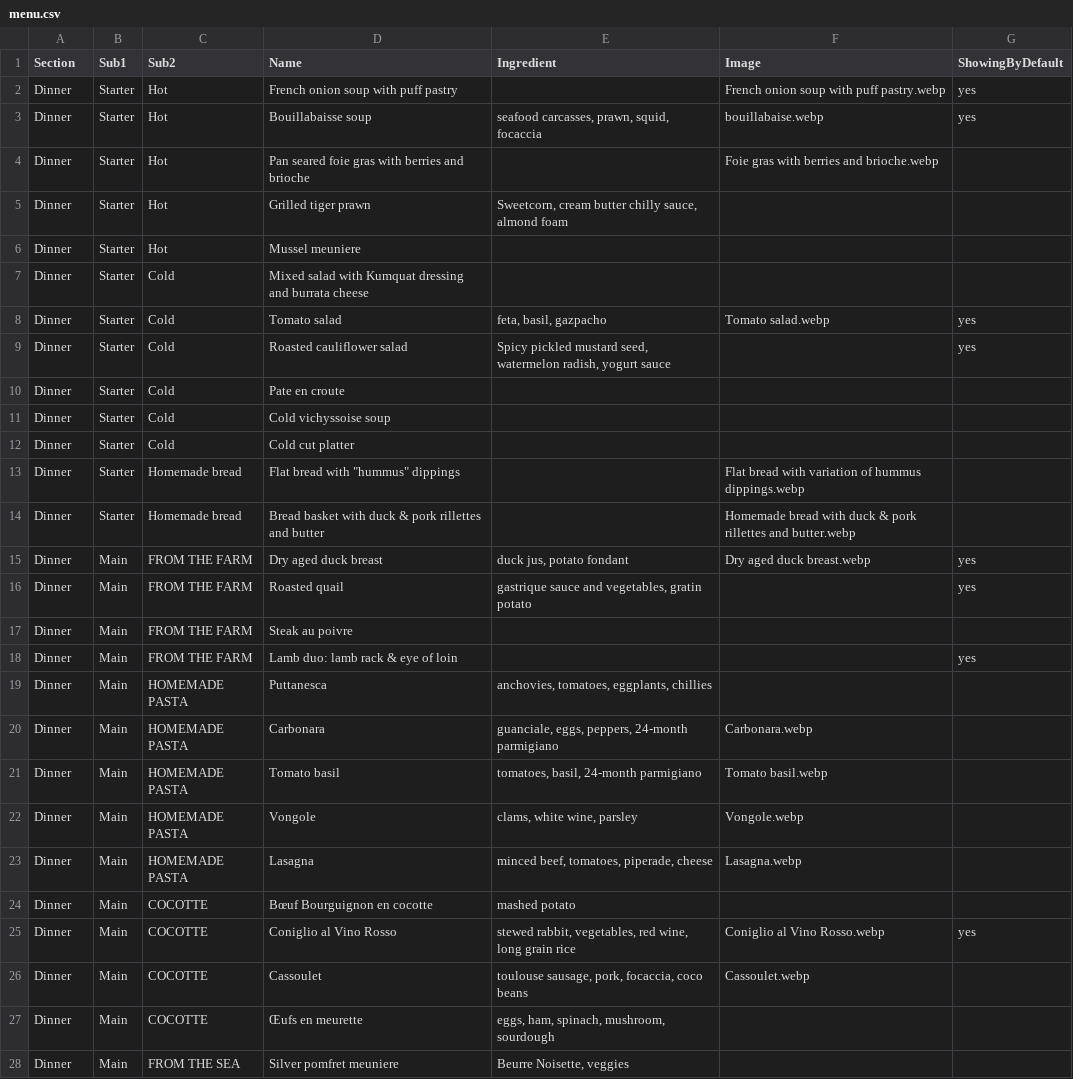
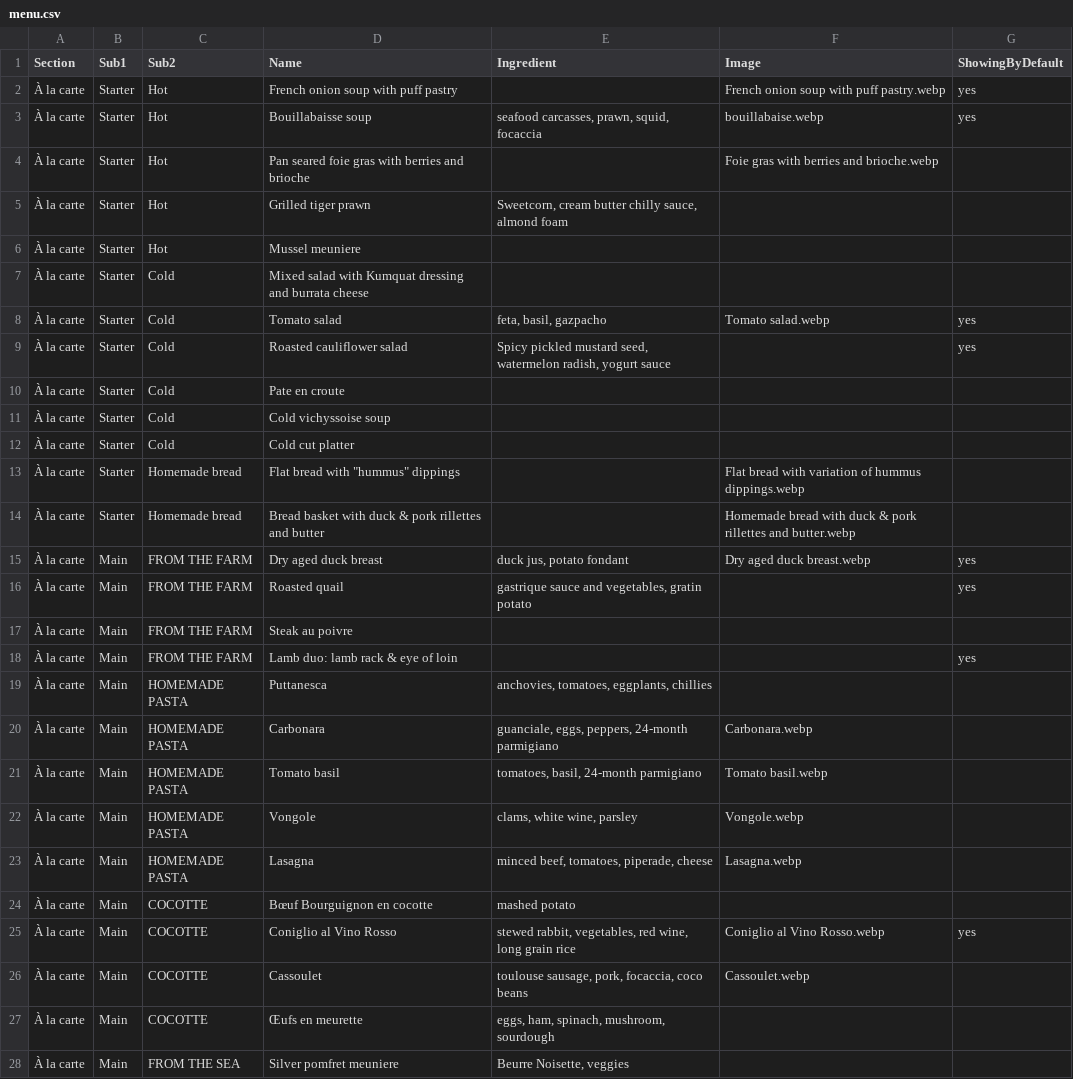
Before and after one commit to tiendao2501/tiendao2501, a CSV file: menu.csv, drawn as a sheet; only a part is shown; the diff covers the shown part only.

Commit message:
update menu aug 02

```diff
--- a/menu.csv
+++ b/menu.csv
@@ -1,28 +1,28 @@
 Section,Sub1,Sub2,Name,Ingredient,Image,ShowingByDefault
-Dinner,Starter,Hot,French onion soup with puff pastry,,French onion soup with puff pastry.webp,yes
-Dinner,Starter,Hot,Bouillabaisse soup,"seafood carcasses, prawn, squid, focaccia",bouillabaise.webp,yes
-Dinner,Starter,Hot,Pan seared foie gras with berries and brioche ,,Foie gras with berries and brioche.webp,
-Dinner,Starter,Hot,Grilled tiger prawn,"Sweetcorn, cream butter chilly sauce, almond foam",,
-Dinner,Starter,Hot,Mussel meuniere,,,
-Dinner,Starter,Cold,Mixed salad with Kumquat dressing and burrata cheese,,,
-Dinner,Starter,Cold,Tomato salad,"feta, basil, gazpacho",Tomato salad.webp,yes
-Dinner,Starter,Cold,Roasted cauliflower salad,"Spicy pickled mustard seed, watermelon radish, yogurt sauce",,yes
-Dinner,Starter,Cold,Pate en croute,,,
-Dinner,Starter,Cold,Cold vichyssoise soup,,,
-Dinner,Starter,Cold,Cold cut platter,,,
-Dinner,Starter,Homemade bread,"Flat bread with ""hummus"" dippings",,Flat bread with variation of hummus dippings.webp,
-Dinner,Starter,Homemade bread,Bread basket with duck & pork rillettes and butter,,Homemade bread with duck & pork rillettes and butter.webp,
-Dinner,Main,FROM THE FARM,Dry aged duck breast,"duck jus, potato fondant",Dry aged duck breast.webp,yes
-Dinner,Main,FROM THE FARM,Roasted quail ,"gastrique sauce and vegetables, gratin potato",,yes
-Dinner,Main,FROM THE FARM,Steak au poivre,,,
-Dinner,Main,FROM THE FARM,Lamb duo: lamb rack & eye of loin,,,yes
-Dinner,Main,HOMEMADE PASTA,Puttanesca,"anchovies, tomatoes, eggplants, chillies",,
-Dinner,Main,HOMEMADE PASTA,Carbonara,"guanciale, eggs, peppers, 24-month parmigiano",Carbonara.webp,
-Dinner,Main,HOMEMADE PASTA,Tomato basil,"tomatoes, basil, 24-month parmigiano",Tomato basil.webp,
-Dinner,Main,HOMEMADE PASTA,Vongole,"clams, white wine, parsley",Vongole.webp,
-Dinner,Main,HOMEMADE PASTA,Lasagna,"minced beef, tomatoes, piperade, cheese",Lasagna.webp,
-Dinner,Main,COCOTTE,Bœuf Bourguignon en cocotte,mashed potato,,
-Dinner,Main,COCOTTE,Coniglio al Vino Rosso,"stewed rabbit, vegetables, red wine, long grain rice",Coniglio al Vino Rosso.webp,yes
-Dinner,Main,COCOTTE,Cassoulet,"toulouse sausage, pork, focaccia, coco beans",Cassoulet.webp,
-Dinner,Main,COCOTTE,Œufs en meurette,"eggs, ham, spinach, mushroom, sourdough",,
-Dinner,Main,FROM THE SEA,Silver pomfret meuniere,"Beurre Noisette, veggies",,
+À la carte,Starter,Hot,French onion soup with puff pastry,,French onion soup with puff pastry.webp,yes
+À la carte,Starter,Hot,Bouillabaisse soup,"seafood carcasses, prawn, squid, focaccia",bouillabaise.webp,yes
+À la carte,Starter,Hot,Pan seared foie gras with berries and brioche ,,Foie gras with berries and brioche.webp,
+À la carte,Starter,Hot,Grilled tiger prawn,"Sweetcorn, cream butter chilly sauce, almond foam",,
+À la carte,Starter,Hot,Mussel meuniere,,,
+À la carte,Starter,Cold,Mixed salad with Kumquat dressing and burrata cheese,,,
+À la carte,Starter,Cold,Tomato salad,"feta, basil, gazpacho",Tomato salad.webp,yes
+À la carte,Starter,Cold,Roasted cauliflower salad,"Spicy pickled mustard seed, watermelon radish, yogurt sauce",,yes
+À la carte,Starter,Cold,Pate en croute,,,
+À la carte,Starter,Cold,Cold vichyssoise soup,,,
+À la carte,Starter,Cold,Cold cut platter,,,
+À la carte,Starter,Homemade bread,"Flat bread with ""hummus"" dippings",,Flat bread with variation of hummus dippings.webp,
+À la carte,Starter,Homemade bread,Bread basket with duck & pork rillettes and butter,,Homemade bread with duck & pork rillettes and butter.webp,
+À la carte,Main,FROM THE FARM,Dry aged duck breast,"duck jus, potato fondant",Dry aged duck breast.webp,yes
+À la carte,Main,FROM THE FARM,Roasted quail ,"gastrique sauce and vegetables, gratin potato",,yes
+À la carte,Main,FROM THE FARM,Steak au poivre,,,
+À la carte,Main,FROM THE FARM,Lamb duo: lamb rack & eye of loin,,,yes
+À la carte,Main,HOMEMADE PASTA,Puttanesca,"anchovies, tomatoes, eggplants, chillies",,
+À la carte,Main,HOMEMADE PASTA,Carbonara,"guanciale, eggs, peppers, 24-month parmigiano",Carbonara.webp,
+À la carte,Main,HOMEMADE PASTA,Tomato basil,"tomatoes, basil, 24-month parmigiano",Tomato basil.webp,
+À la carte,Main,HOMEMADE PASTA,Vongole,"clams, white wine, parsley",Vongole.webp,
+À la carte,Main,HOMEMADE PASTA,Lasagna,"minced beef, tomatoes, piperade, cheese",Lasagna.webp,
+À la carte,Main,COCOTTE,Bœuf Bourguignon en cocotte,mashed potato,,
+À la carte,Main,COCOTTE,Coniglio al Vino Rosso,"stewed rabbit, vegetables, red wine, long grain rice",Coniglio al Vino Rosso.webp,yes
+À la carte,Main,COCOTTE,Cassoulet,"toulouse sausage, pork, focaccia, coco beans",Cassoulet.webp,
+À la carte,Main,COCOTTE,Œufs en meurette,"eggs, ham, spinach, mushroom, sourdough",,
+À la carte,Main,FROM THE SEA,Silver pomfret meuniere,"Beurre Noisette, veggies",,
```
Also changed, not shown: 11 edited cells elsewhere in this file, 1 other file.
